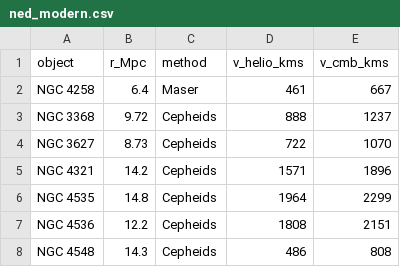
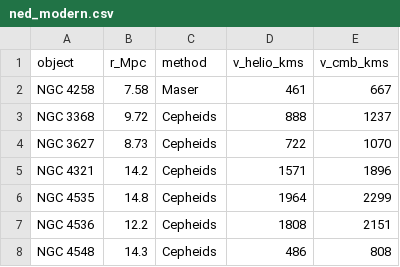
Before and after one commit to Viserion137/hubble-constant-project, a CSV file: ned_modern.csv, drawn as a sheet; only a part is shown.

Commit message:
Use maser distance 7.58 Mpc for NGC 4258 (Reid et al. 2019); add r <= 25 Mpc subsample check; compute sample sizes from data

```diff
--- a/ned_modern.csv
+++ b/ned_modern.csv
@@ -1,3 +1,3 @@
 object,r_Mpc,method,v_helio_kms,v_cmb_kms
-NGC 4258,6.4,Maser,461,667
+NGC 4258,7.58,Maser,461,667
 NGC 3368,9.72,Cepheids,888,1237
```
Also changed, not shown: 5 other files.
